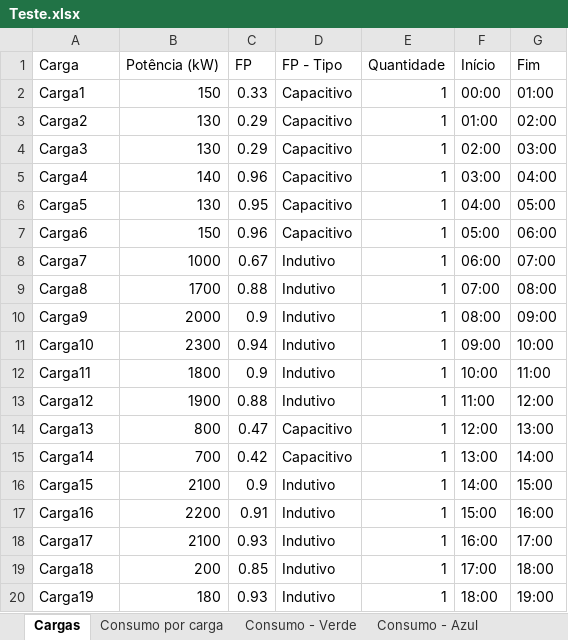
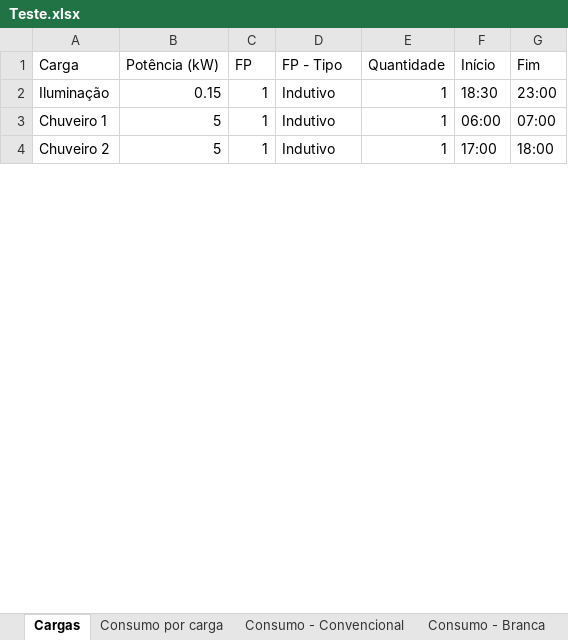
Before and after one commit to Rodrigo-SE03/tcc, an Excel workbook: arquivos/Teste.xlsx, sheet Cargas, drawn as a sheet; only a part is shown; values as stored, in another font and other column widths than the file's, no borders; table styles not drawn; removed rows and columns are numbered as before the commit, all else as after; the diff covers the shown part only; the diff names each change by its address in the sheet, - before the commit and + after, or states it on an @@ line.

Commit message:
Ajuste no gráfico de fator de potência

```diff
--- a/arquivos/Teste.xlsx (sheet Cargas)
+++ b/arquivos/Teste.xlsx (sheet Cargas)
-sheet tab: Consumo - Verde
+sheet tab: Consumo - Convencional
-sheet tab: Consumo - Azul
+sheet tab: Consumo - Branca
-row 2: Carga1 | 150 | 0.33 | Capacitivo | 1 | 00:00 | 01:00
-row 3: Carga2 | 130 | 0.29 | Capacitivo | 1 | 01:00 | 02:00
-row 4: Carga3 | 130 | 0.29 | Capacitivo | 1 | 02:00 | 03:00
-row 5: Carga4 | 140 | 0.96 | Capacitivo | 1 | 03:00 | 04:00
-row 6: Carga5 | 130 | 0.95 | Capacitivo | 1 | 04:00 | 05:00
-row 7: Carga6 | 150 | 0.96 | Capacitivo | 1 | 05:00 | 06:00
+row 2: Iluminação | 0.15 | 1 | Indutivo | 1 | 18:30 | 23:00
-A3 (Carga): Carga7
+A3 (Carga): Chuveiro 1
-B3 (Potência (kW)): 1000
+B3 (Potência (kW)): 5
-C3 (FP): 0.67
+C3 (FP): 1
-row 9: Carga8 | 1700 | 0.88 | Indutivo | 1 | 07:00 | 08:00
-row 10: Carga9 | 2000 | 0.9 | Indutivo | 1 | 08:00 | 09:00
-row 11: Carga10 | 2300 | 0.94 | Indutivo | 1 | 09:00 | 10:00
-row 12: Carga11 | 1800 | 0.9 | Indutivo | 1 | 10:00 | 11:00
-row 13: Carga12 | 1900 | 0.88 | Indutivo | 1 | 11:00 | 12:00
-row 14: Carga13 | 800 | 0.47 | Capacitivo | 1 | 12:00 | 13:00
-row 15: Carga14 | 700 | 0.42 | Capacitivo | 1 | 13:00 | 14:00
-row 16: Carga15 | 2100 | 0.9 | Indutivo | 1 | 14:00 | 15:00
-row 17: Carga16 | 2200 | 0.91 | Indutivo | 1 | 15:00 | 16:00
-row 18: Carga17 | 2100 | 0.93 | Indutivo | 1 | 16:00 | 17:00
-A4 (Carga): Carga18
+A4 (Carga): Chuveiro 2
-B4 (Potência (kW)): 200
+B4 (Potência (kW)): 5
-C4 (FP): 0.85
+C4 (FP): 1
-row 20: Carga19 | 180 | 0.93 | Indutivo | 1 | 18:00 | 19:00
```
Also changed, not shown: 7 added rows and 5 removed rows elsewhere in this sheet, sheet Consumo - Branca, sheet Consumo - Convencional, sheet Consumo por carga, sheet Comparativo, other sheet tabs, charts or pictures, 2 other files.
